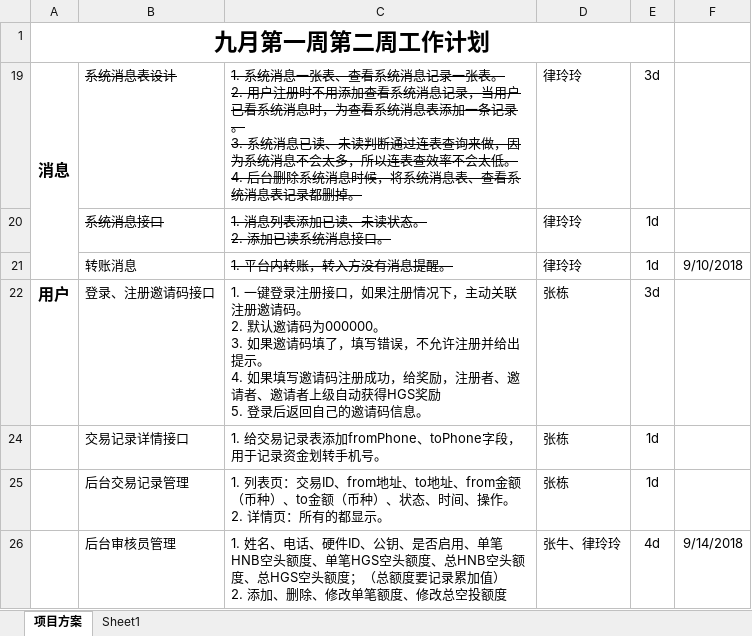
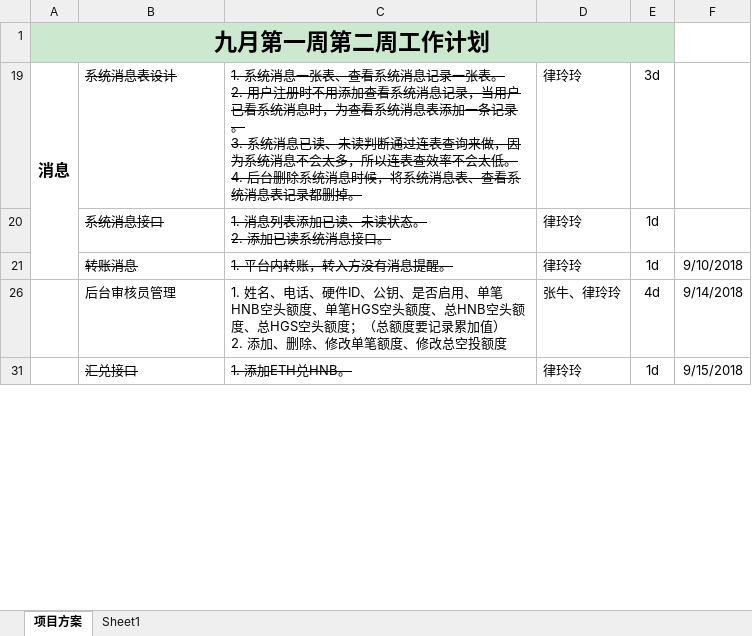
Before and after one commit to LV0404/DailyNote, an Excel workbook: 钱包/九月第一周第二周工作计划.xlsx, sheet 项目方案, drawn as a sheet; only a part is shown; the shorter side is filled out with more unchanged rows; values as stored, in another font and other column widths than the file's, no borders; removed rows and columns are numbered as before the commit, all else as after; ↵ is a line break in a cell; the diff covers the shown part only; the diff names each change by its address in the sheet, - before the commit and + after, or states it on an @@ line.

Commit message:
提交

```diff
--- a/钱包/九月第一周第二周工作计划.xlsx (sheet 项目方案)
+++ b/钱包/九月第一周第二周工作计划.xlsx (sheet 项目方案)
-A1:E1 fill: none
+A1:E1 fill: #CCE8CF
-B21 strikethrough: off
+B21 strikethrough: on
@@ row 22 hidden: 用户 | 登录、注册邀请码接口 | 1. 一键登录注册接口，如果注册情况下，主动关联注册邀请码。 ↵ 2. 默认邀请码为000000。 ↵ 3. 如果邀请码填了，填写错误，不允许注册并给出提示。 ↵ 4. 如果填写邀请码注册成功，给奖励，注册者、邀请者、邀请者上级自动获得HGS奖励 ↵ 5. 登录后返回自己的邀请码信息。 | 张栋 | 3d @@
@@ row 24 hidden:  | 交易记录详情接口 | 1. 给交易记录表添加fromPhone、toPhone字段，用于记录资金划转手机号。 | 张栋 | 1d @@
@@ row 25 hidden:  | 后台交易记录管理 | 1. 列表页：交易ID、from地址、to地址、from金额（币种）、to金额（币种）、状态、时间、操作。 ↵ 2. 详情页：所有的都显示。 | 张栋 | 1d @@
```
Also changed, not shown: 1 added row, 3 hidden or unhidden rows and 1 edited cell elsewhere in this sheet, sheet Sheet1.
